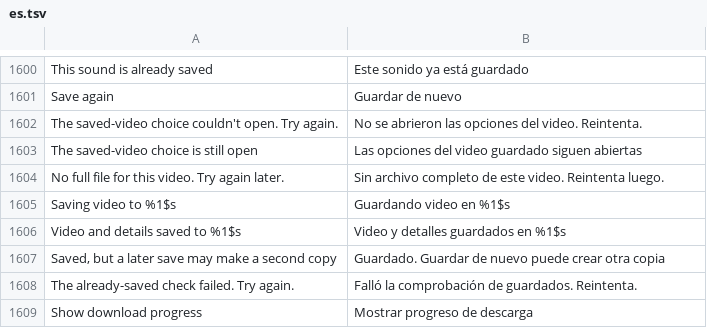
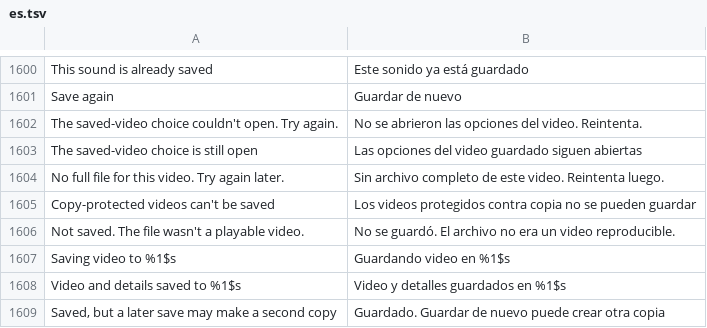
Before and after one commit to SysAdminDoc/HushFeed, a TSV file: extensions/tiktok/src/main/l10n/es.tsv, drawn as a sheet; only a part is shown, gaps mark what is left out; the shorter side is filled out with more unchanged rows; the diff names each change by its address in the sheet, - before the commit and + after, or states it on an @@ line.

```diff
--- a/extensions/tiktok/src/main/l10n/es.tsv
+++ b/extensions/tiktok/src/main/l10n/es.tsv
+row 1605: Copy-protected videos can't be saved | Los videos protegidos contra copia no se pueden guardar
+row 1606: Not saved. The file wasn't a playable video. | No se guardó. El archivo no era un video reproducible.
```
Also changed, not shown: extensions/tiktok/src/main/l10n/ar.tsv, extensions/tiktok/src/main/l10n/bg.tsv, 32 other files.
